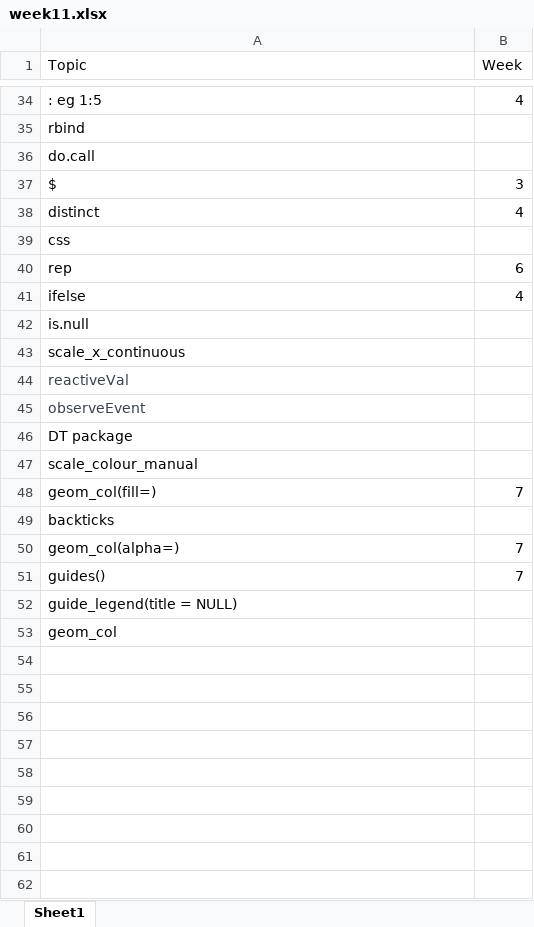
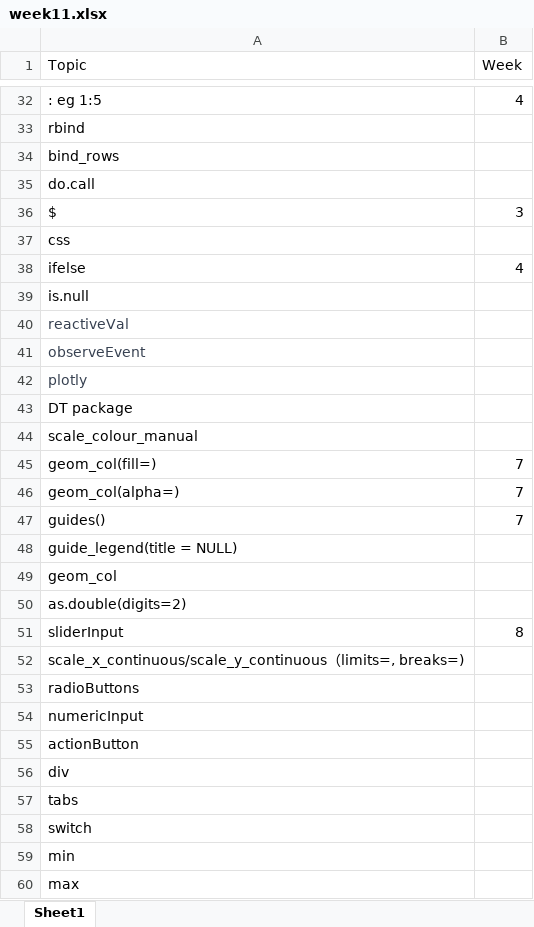
Before and after one commit to LoyYeeKeen/NM2207, an Excel workbook: Week-11/week11.xlsx, sheet Sheet1, drawn as a sheet; only a part is shown, gaps mark what is left out; values as stored, in another font and other column widths than the file's, no borders; removed rows and columns are numbered as before the commit, all else as after; the diff covers the shown part only; the diff names each change by its address in the sheet, - before the commit and + after, or states it on an @@ line.

Commit message:
week13

```diff
--- a/Week-11/week11.xlsx (sheet Sheet1)
+++ b/Week-11/week11.xlsx (sheet Sheet1)
+row 34: bind_rows
-row 38: distinct | 4
-row 40: rep | 6
-row 43: scale_x_continuous
+row 42: plotly
@@ row 49 moved to row 61: backticks @@
+row 50: as.double(digits=2)
+row 51: sliderInput | 8
+row 52: scale_x_continuous/scale_y_continuous（limits=, breaks=)
+row 53: radioButtons
+row 54: numericInput
+row 55: actionButton
+row 56: div
+row 57: tabs
+row 58: switch
+row 59: min
+row 60: max
```
Also changed, not shown: 1 added row and 2 removed rows elsewhere in this sheet, 5 other files.
